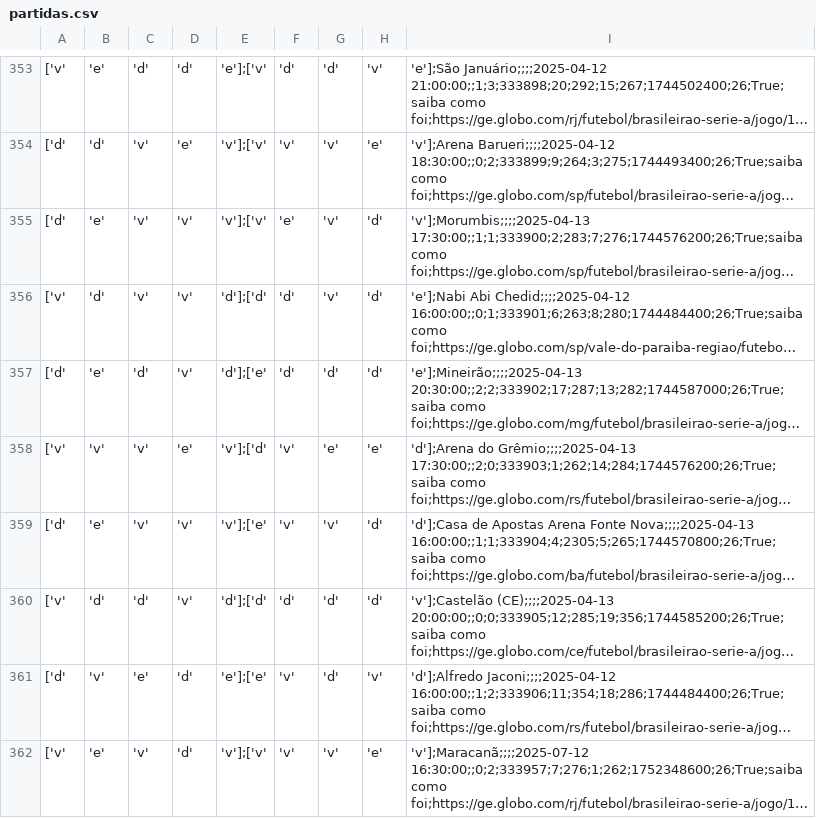
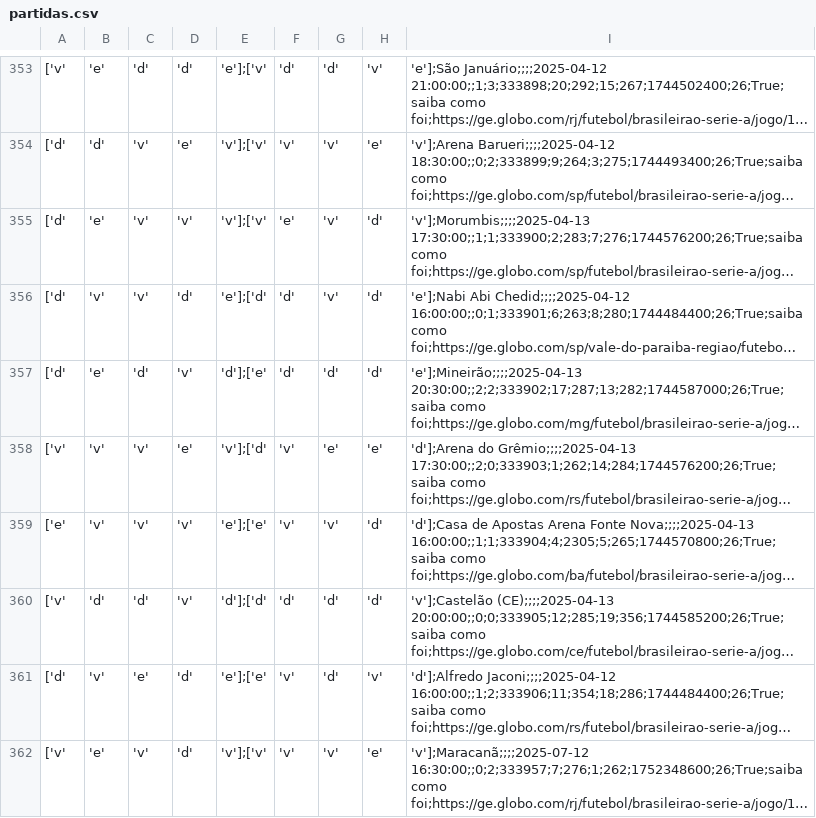
Before and after one commit to adntayer/cartola_datalake, a CSV file: datalake/02-bronze/season-2025/partidas/partidas.csv, drawn as a sheet; only a part is shown, gaps mark what is left out; long unchanged cells end in …; the diff covers the shown part only; the diff names each change by its address in the sheet, - before the commit and + after, or states it on an @@ line.

```diff
--- a/datalake/02-bronze/season-2025/partidas/partidas.csv
+++ b/datalake/02-bronze/season-2025/partidas/partidas.csv
-A356: ['v'
+A356: ['d'
-B356: 'd'
+B356: 'v'
-D356: 'v'
+D356: 'd'
-E356: 'd'];['d'
+E356: 'e'];['d'
-A359: ['d'
+A359: ['e'
-B359: 'e'
+B359: 'v'
-E359: 'v'];['e'
+E359: 'e'];['e'
```
Also changed, not shown: 160 edited cells elsewhere in this file.
